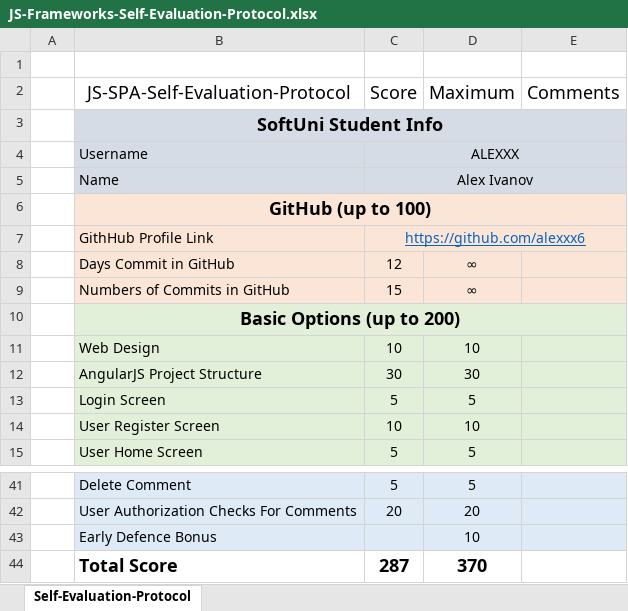
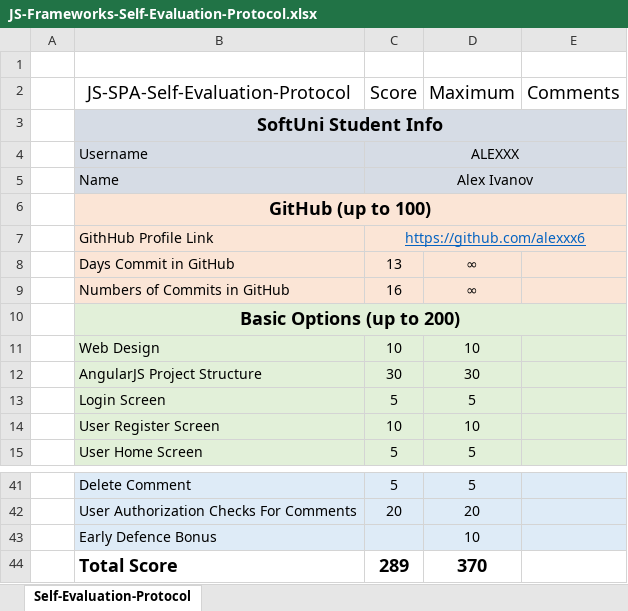
Before and after one commit to alexxx6/SocialNetwork, an Excel workbook: JS-Frameworks-Self-Evaluation-Protocol.xlsx, sheet Self-Evaluation-Protocol, drawn as a sheet; only a part is shown, gaps mark what is left out; values as stored, in another font and other column widths than the file's, no borders; the diff names each change by its address in the sheet, - before the commit and + after, or states it on an @@ line.

```diff
--- a/JS-Frameworks-Self-Evaluation-Protocol.xlsx (sheet Self-Evaluation-Protocol)
+++ b/JS-Frameworks-Self-Evaluation-Protocol.xlsx (sheet Self-Evaluation-Protocol)
-C8 (Score): 12
+C8 (Score): 13
-C9 (Score): 15
+C9 (Score): 16
-C44 (Score): 287
+C44 (Score): 289
```
Also changed, not shown: 3 other files.
